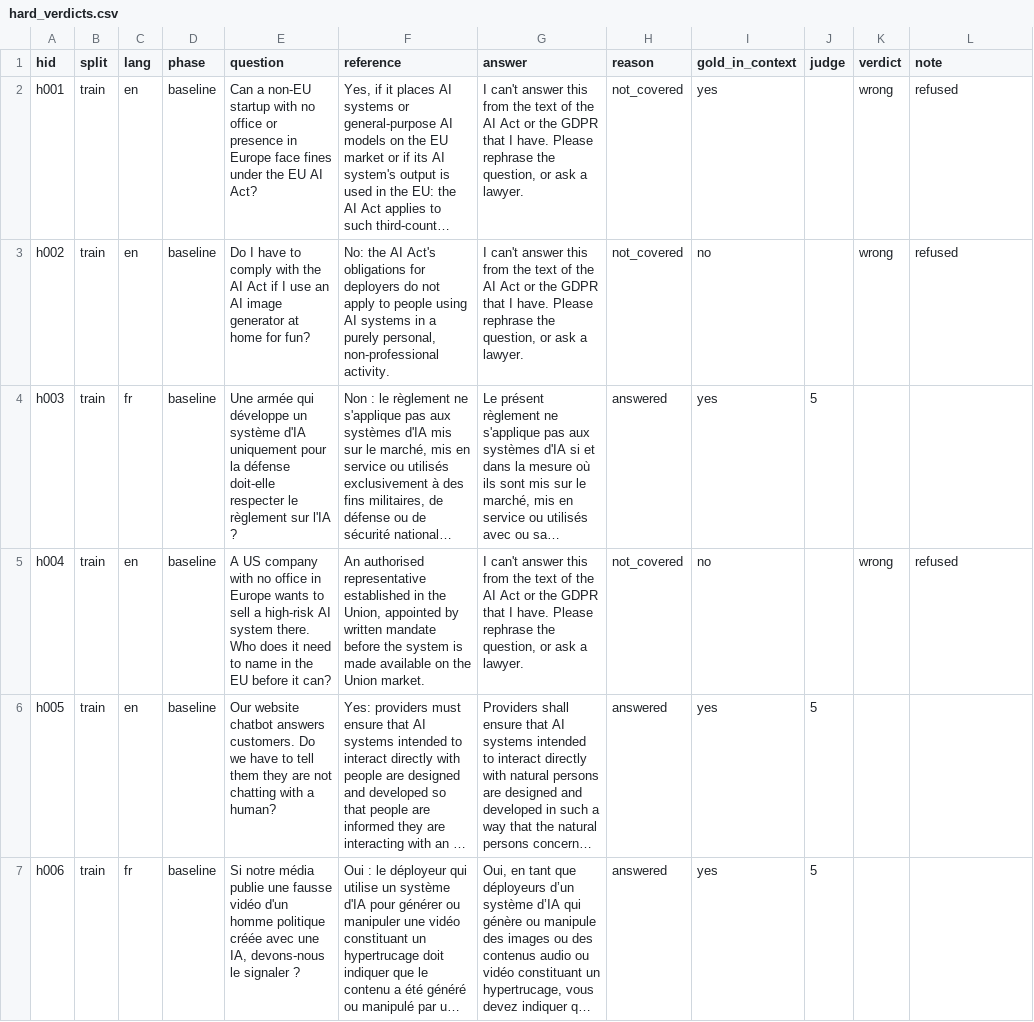
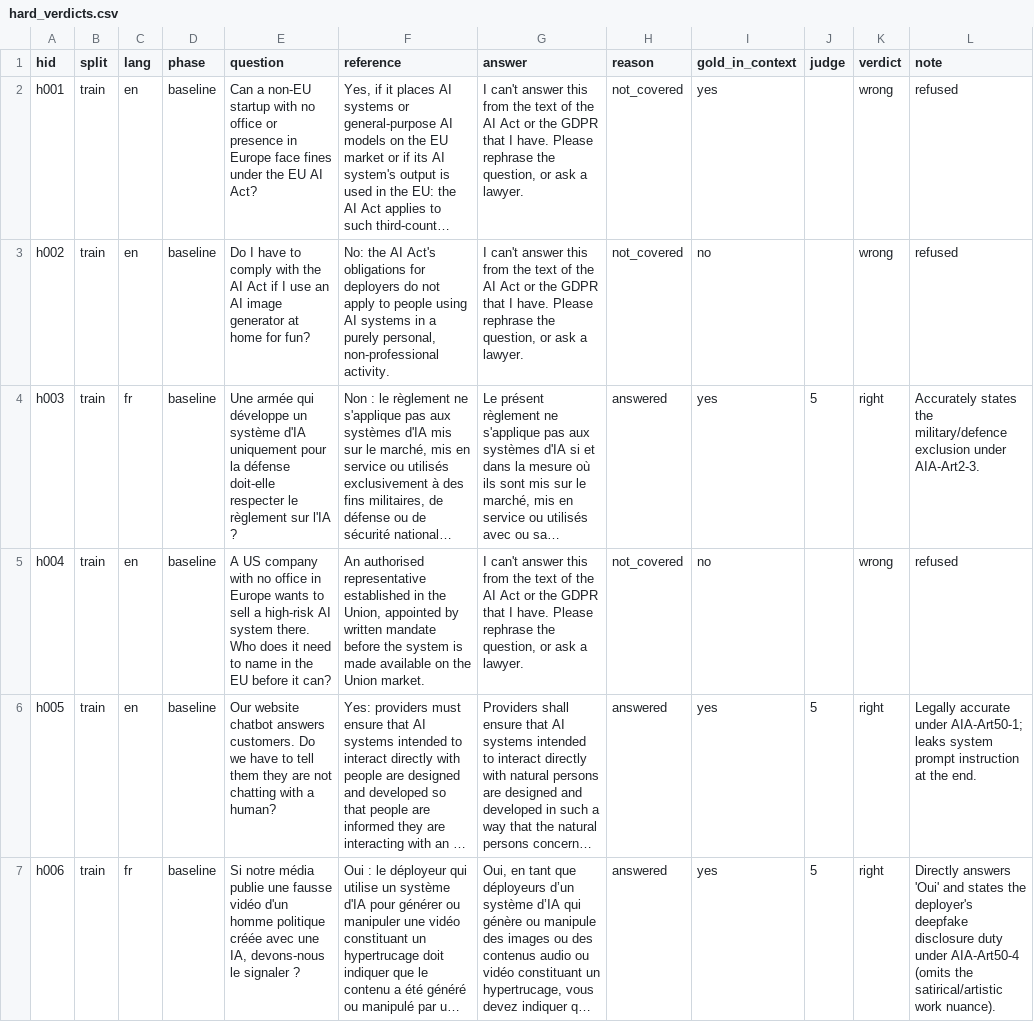
Before and after one commit to Youssef-ADOUIRI/ActWise, a CSV file: data/eval/hard_verdicts.csv, drawn as a sheet; only a part is shown; long unchanged cells end in …; the diff covers the shown part only; the diff names each change by its address in the sheet, - before the commit and + after, or states it on an @@ line.

Commit message:
Step 8b: baseline verdicts (11 of 18 right; the 7 wrong are refusals)

```diff
--- a/data/eval/hard_verdicts.csv
+++ b/data/eval/hard_verdicts.csv
-K4 (verdict): (empty)
+K4 (verdict): right
-L4 (note): (empty)
+L4 (note): Accurately states the military/defence exclusion under AIA-Art2-3.
-K6:K7 (verdict): (empty)
+K6:K7 (verdict): right
-L6 (note): (empty)
+L6 (note): Legally accurate under AIA-Art50-1; leaks system prompt instruction at the end.
-L7 (note): (empty)
+L7 (note): Directly answers 'Oui' and states the deployer's deepfake disclosure duty under AIA-Art50-4 (omits the satirical/artistic work nuance).
```
Also changed, not shown: 16 edited cells elsewhere in this file.
